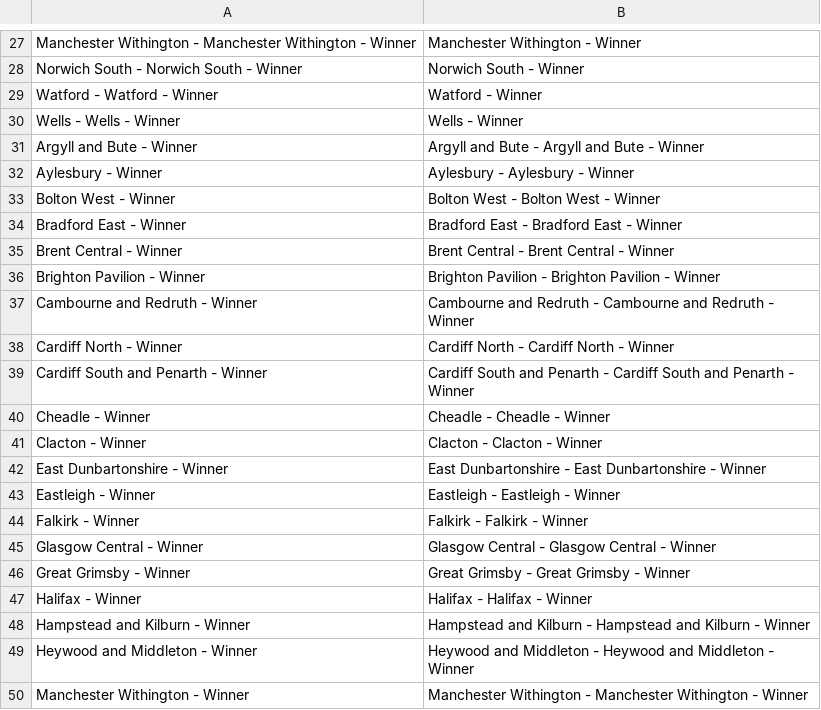
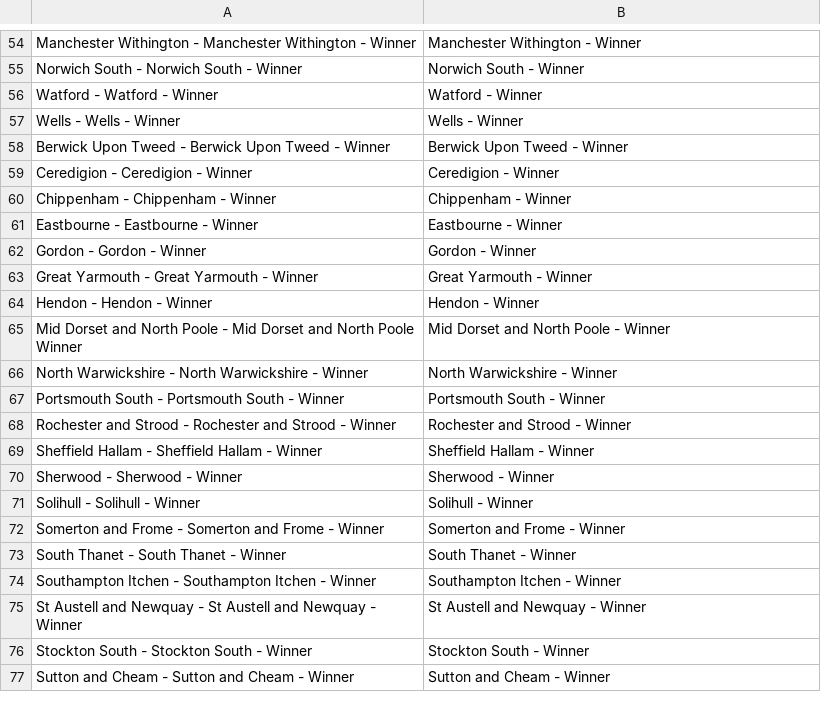
Before and after one commit to NimaHRaja/UK_GeneralElection_2015, a CSV file: Betfair_UKPolitics/raw_data/Market_Names_Replacements.csv, drawn as a sheet; only a part is shown, gaps mark what is left out; the shorter side is filled out with more unchanged rows; removed rows and columns are numbered as before the commit, all else as after; the diff covers the shown part only; the diff names each change by its address in the sheet, - before the commit and + after, or states it on an @@ line.

Commit message:
Market_Names_Replacements updated

```diff
--- a/Betfair_UKPolitics/raw_data/Market_Names_Replacements.csv
+++ b/Betfair_UKPolitics/raw_data/Market_Names_Replacements.csv
-row 31: Argyll and Bute - Winner | Argyll and Bute - Argyll and Bute - Winner
-row 32: Aylesbury - Winner | Aylesbury - Aylesbury - Winner
-row 33: Bolton West - Winner | Bolton West - Bolton West - Winner
-row 34: Bradford East - Winner | Bradford East - Bradford East - Winner
-row 35: Brent Central - Winner | Brent Central - Brent Central - Winner
-row 36: Brighton Pavilion - Winner | Brighton Pavilion - Brighton Pavilion - Winner
-row 37: Cambourne and Redruth - Winner | Cambourne and Redruth - Cambourne and Redruth - Winner
-row 38: Cardiff North - Winner | Cardiff North - Cardiff North - Winner
-row 39: Cardiff South and Penarth - Winner | Cardiff South and Penarth - Cardiff South and Penarth - Winner
-row 40: Cheadle - Winner | Cheadle - Cheadle - Winner
-row 41: Clacton - Winner | Clacton - Clacton - Winner
-row 42: East Dunbartonshire - Winner | East Dunbartonshire - East Dunbartonshire - Winner
-row 43: Eastleigh - Winner | Eastleigh - Eastleigh - Winner
-row 44: Falkirk - Winner | Falkirk - Falkirk - Winner
-row 45: Glasgow Central - Winner | Glasgow Central - Glasgow Central - Winner
-row 46: Great Grimsby - Winner | Great Grimsby - Great Grimsby - Winner
-row 47: Halifax - Winner | Halifax - Halifax - Winner
-row 48: Hampstead and Kilburn - Winner | Hampstead and Kilburn - Hampstead and Kilburn - Winner
-row 49: Heywood and Middleton - Winner | Heywood and Middleton - Heywood and Middleton - Winner
-row 50: Manchester Withington - Winner | Manchester Withington - Manchester Withington - Winner
```
Also changed, not shown: 23 added rows, 36 removed rows, 10 moved rows and 3 edited cells elsewhere in this file.
